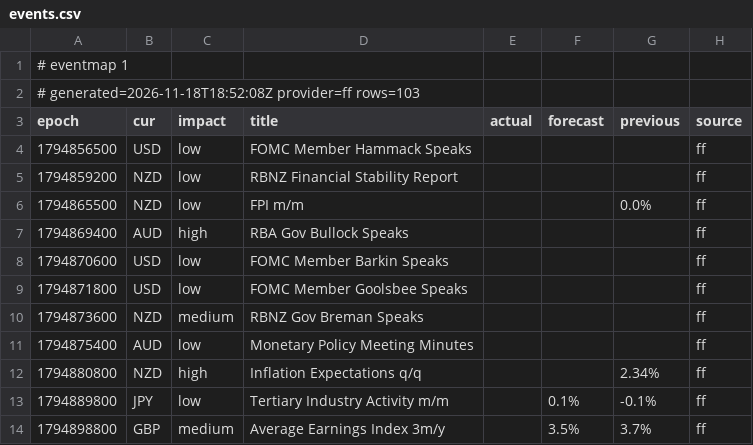
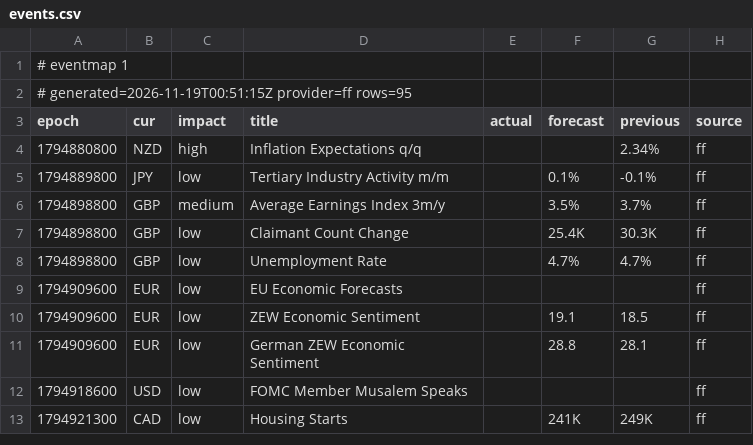
Before and after one commit to excalibur003/eventmap, a CSV file: feed/events.csv, drawn as a sheet; only a part is shown; the shorter side is filled out with more unchanged rows.

Commit message:
feed 2026-11-19T00:51:15Z

```diff
--- a/feed/events.csv
+++ b/feed/events.csv
@@ -1,12 +1,4 @@
 # eventmap 1
-# generated=2026-11-18T18:52:08Z provider=ff rows=103
+# generated=2026-11-19T00:51:15Z provider=ff rows=95
 epoch|cur|impact|title|actual|forecast|previous|source
-1794856500|USD|low|FOMC Member Hammack Speaks||||ff
-1794859200|NZD|low|RBNZ Financial Stability Report||||ff
-1794865500|NZD|low|FPI m/m|||0.0%|ff
-1794869400|AUD|high|RBA Gov Bullock Speaks||||ff
-1794870600|USD|low|FOMC Member Barkin Speaks||||ff
-1794871800|USD|low|FOMC Member Goolsbee Speaks||||ff
-1794873600|NZD|medium|RBNZ Gov Breman Speaks||||ff
-1794875400|AUD|low|Monetary Policy Meeting Minutes||||ff
 1794880800|NZD|high|Inflation Expectations q/q|||2.34%|ff
```
